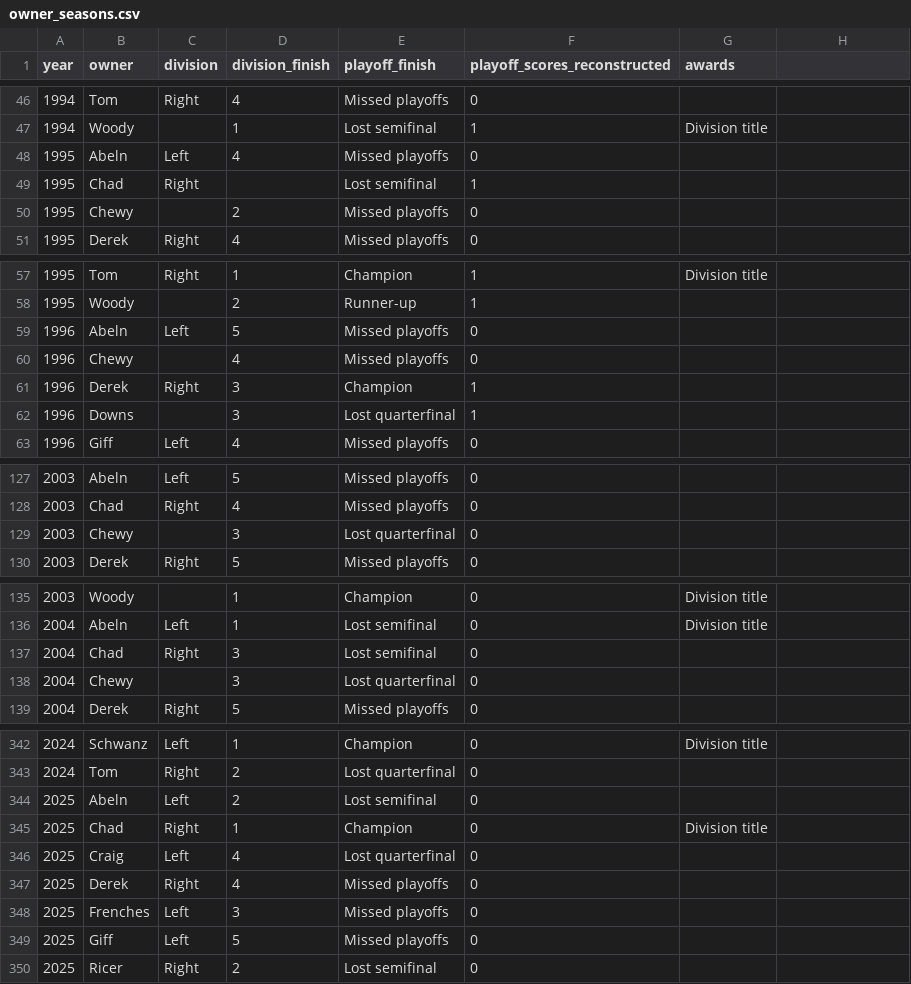
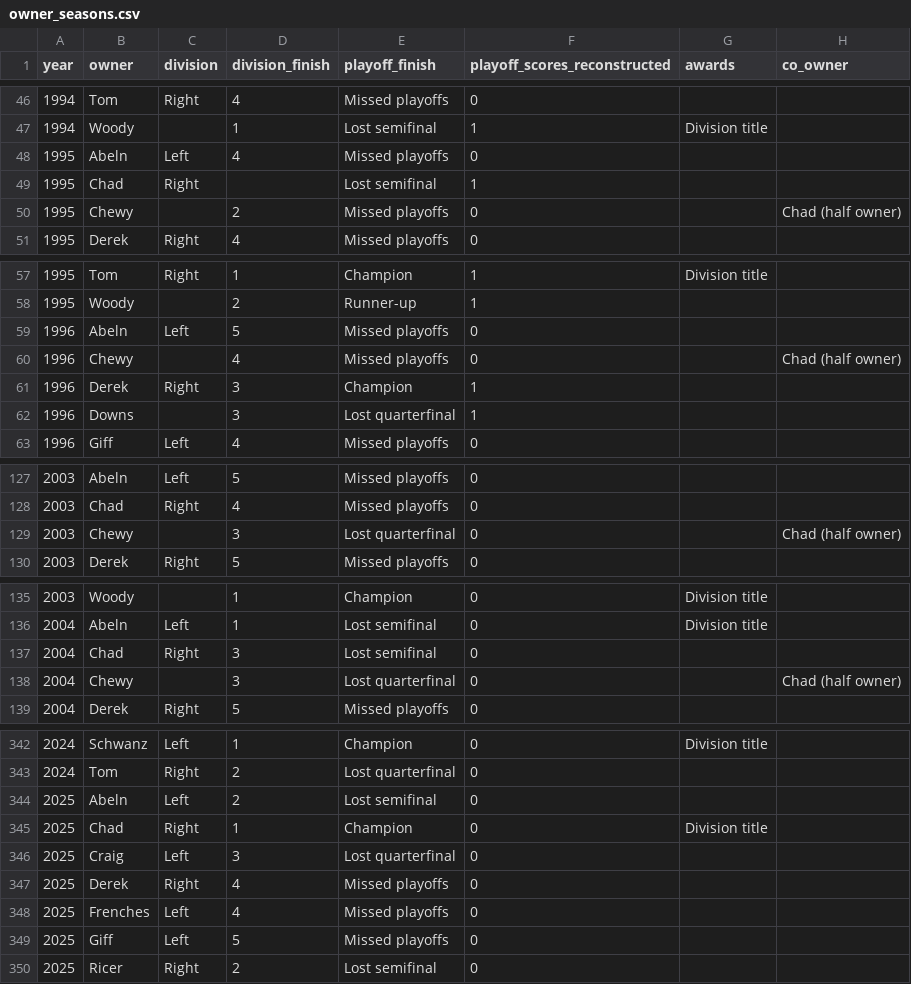
Before and after one commit to 2jh6z7ftmh-sys/bdl-ffl-review, a CSV file: shared/history/owner_seasons.csv, drawn as a sheet; only a part is shown, gaps mark what is left out; the diff covers the shown part only.

```diff
--- a/shared/history/owner_seasons.csv
+++ b/shared/history/owner_seasons.csv
@@ -1 +1 @@
-year,owner,division,division_finish,playoff_finish,playoff_scores_reconstructed,awards
+year,owner,division,division_finish,playoff_finish,playoff_scores_reconstructed,awards,co_owner
@@ -50 +50 @@ year,owner,division,division_finish,playoff_finish,playoff_scores_reconstructed,
-1995,Chewy,,2,Missed playoffs,0,
+1995,Chewy,,2,Missed playoffs,0,,Chad (half owner)
@@ -60 +60 @@ year,owner,division,division_finish,playoff_finish,playoff_scores_reconstructed,
-1996,Chewy,,4,Missed playoffs,0,
+1996,Chewy,,4,Missed playoffs,0,,Chad (half owner)
@@ -129 +129 @@ year,owner,division,division_finish,playoff_finish,playoff_scores_reconstructed,
-2003,Chewy,,3,Lost quarterfinal,0,
+2003,Chewy,,3,Lost quarterfinal,0,,Chad (half owner)
@@ -138 +138 @@ year,owner,division,division_finish,playoff_finish,playoff_scores_reconstructed,
-2004,Chewy,,3,Lost quarterfinal,0,
+2004,Chewy,,3,Lost quarterfinal,0,,Chad (half owner)
@@ -346 +346 @@ year,owner,division,division_finish,playoff_finish,playoff_scores_reconstructed,
-2025,Craig,Left,4,Lost quarterfinal,0,
+2025,Craig,Left,3,Lost quarterfinal,0,,
@@ -348 +348 @@ year,owner,division,division_finish,playoff_finish,playoff_scores_reconstructed,
-2025,Frenches,Left,3,Missed playoffs,0,
+2025,Frenches,Left,4,Missed playoffs,0,,
```
Also changed, not shown: 4 edited cells elsewhere in this file, 1 other file.
